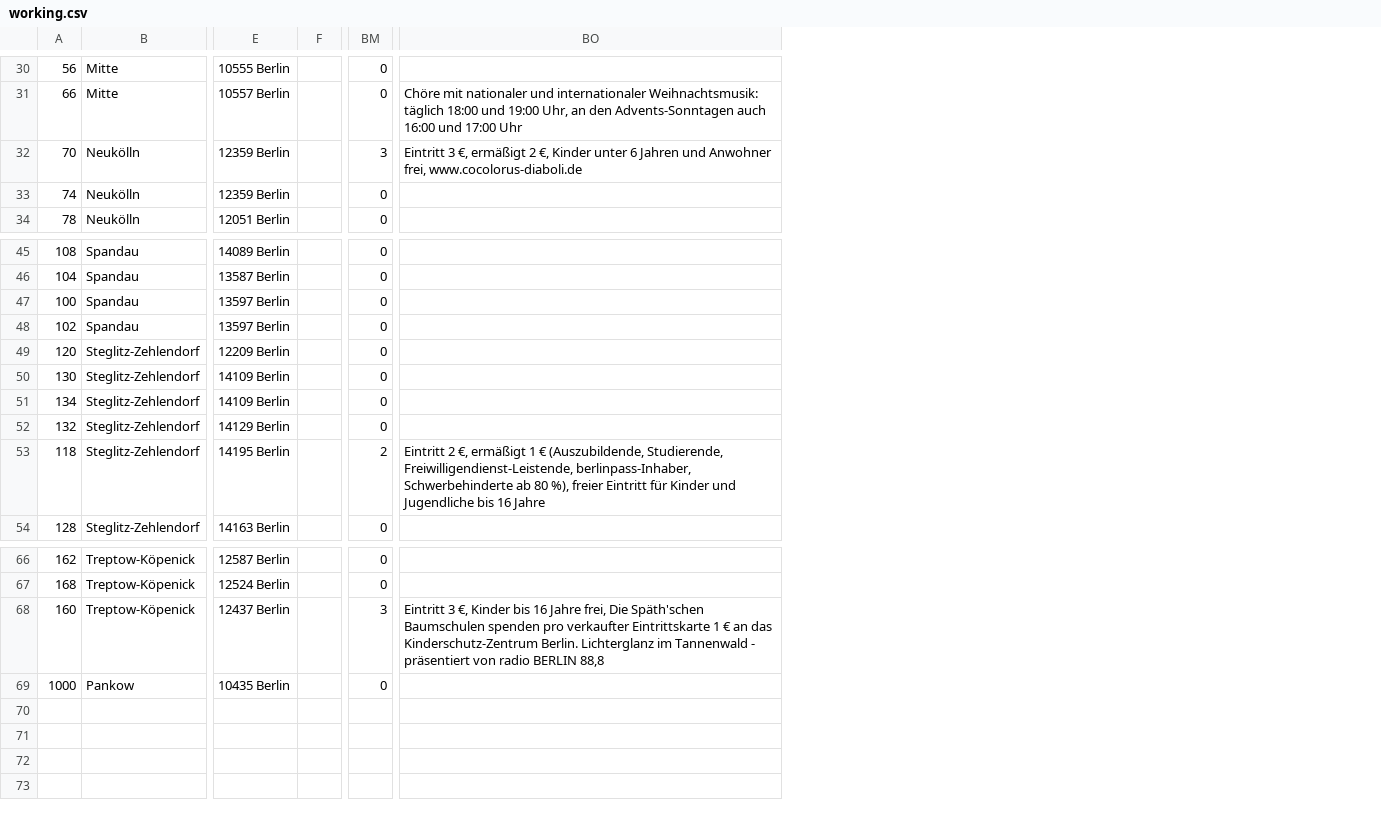
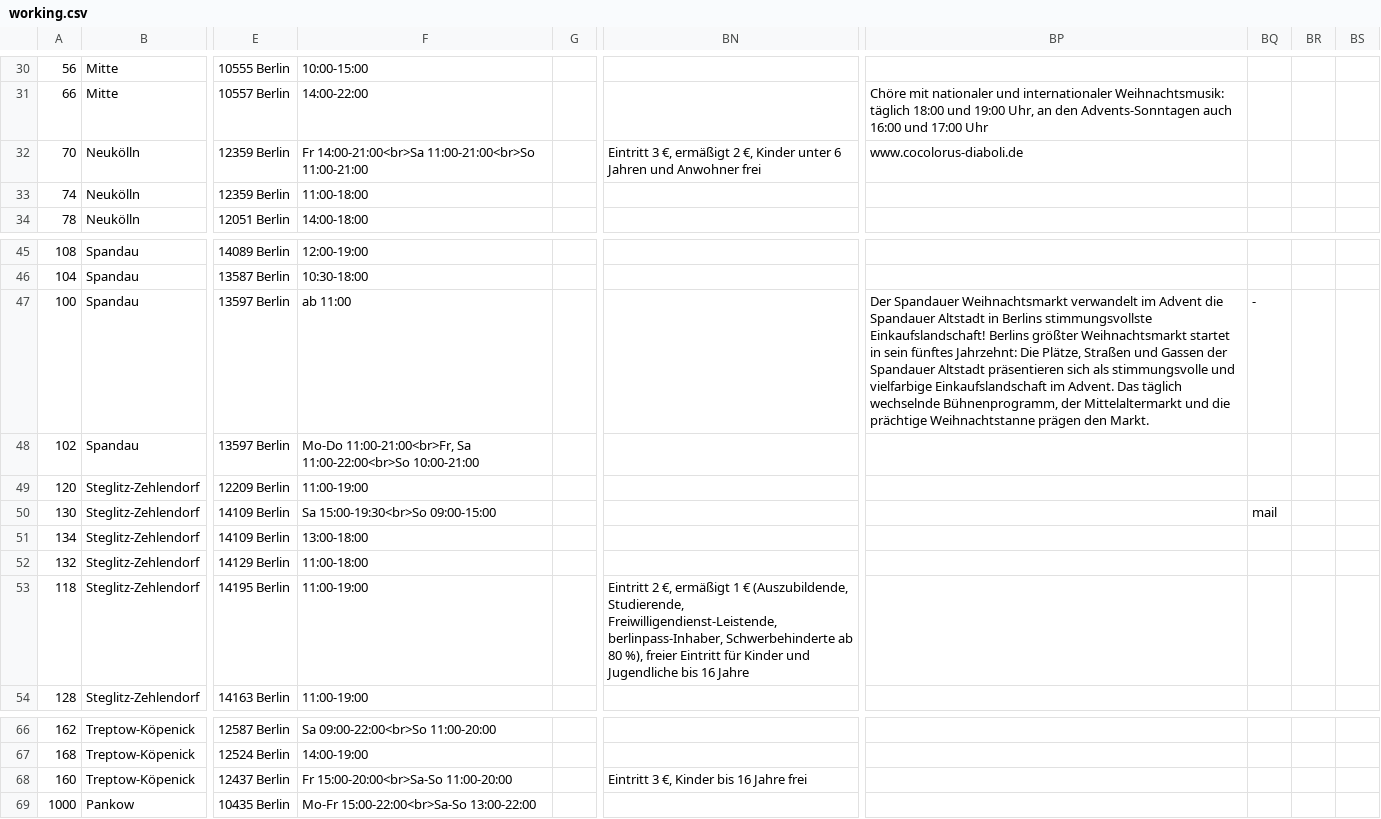
Before and after one commit to tursics/xmas-markets, a CSV file: data/working.csv, drawn as a sheet; only a part is shown, gaps mark what is left out; removed rows and columns are numbered as before the commit, all else as after; the diff covers the shown part only; the diff names each change by its address in the sheet, - before the commit and + after, or states it on an @@ line.

```diff
--- a/data/working.csv
+++ b/data/working.csv
+column F, rows 30-34: 10:00-15:00 | 14:00-22:00 | Fr 14:00-21:00<br>Sa 11:00-21:00<br>So 11:00-21:00 | 11:00-18:00 | 14:00-18:00; rows 45-54: 12:00-19:00 | 10:30-18:00 | ab 11:00 | Mo-Do 11:00-21:00<br>Fr, Sa 11:00-22:00<br>So 10:00-21:00 | 11:00-19:00 | Sa 15:00-19:30<br>So 09:00-15:00 | 13:00-18:00 | 11:00-18:00 | 11:00-19:00 | 11:00-19:00; rows 66-69: Sa 09:00-22:00<br>So 11:00-20:00 | 14:00-19:00 | Fr 15:00-20:00<br>Sa-So 11:00-20:00 | Mo-Fr 15:00-22:00<br>Sa-So 13:00-22:00
-column BM, rows 30-34: 0 | 0 | 3 | 0 | 0; rows 45-54: 0 | 0 | 0 | 0 | 0 | 0 | 0 | 0 | 2 | 0; rows 66-69: 0 | 0 | 3 | 0
+column BN, row 32: Eintritt 3 €, ermäßigt 2 €, Kinder unter 6 Jahren und Anwohner frei; row 53: Eintritt 2 €, ermäßigt 1 € (Auszubildende, Studierende, Freiwilligendienst-Leistende, berlinpass-Inhaber, Schwerbehinderte ab 80 %), freier Eintritt für Kinder und Jugendliche bis 16 Jahre; row 68: Eintritt 3 €, Kinder bis 16 Jahre frei
+column BQ, rows 47-50: - |  |  | mail
+column BR, empty
+column BS, empty
-BP32: Eintritt 3 €, ermäßigt 2 €, Kinder unter 6 Jahren und Anwohner frei, www.cocolorus-diaboli.de
+BP32: www.cocolorus-diaboli.de
-BP47: (empty)
+BP47: Der Spandauer Weihnachtsmarkt verwandelt im Advent die Spandauer Altstadt in Berlins stimmungsvollste Einkaufslandschaft! Berlins größter Weihnachtsmarkt startet in sein fünftes Jahrzehnt: Die Plätze, Straßen und Gassen der Spandauer Altstadt präsentieren sich als stimmungsvolle und vielfarbige Einkaufslandschaft im Advent. Das täglich wechselnde Bühnenprogramm, der Mittelaltermarkt und die prächtige Weihnachtstanne prägen den Markt.
-BP53: Eintritt 2 €, ermäßigt 1 € (Auszubildende, Studierende, Freiwilligendienst-Leistende, berlinpass-Inhaber, Schwerbehinderte ab 80 %), freier Eintritt für Kinder und Jugendliche bis 16 Jahre
+BP53: (empty)
-BP68: Eintritt 3 €, Kinder bis 16 Jahre frei, Die Späth'schen Baumschulen spenden pro verkaufter Eintrittskarte 1 € an das Kinderschutz-Zentrum Berlin. Lichterglanz im Tannenwald - präsentiert von radio BERLIN 88,8
+BP68: (empty)
```
Also changed, not shown: 10 edited cells elsewhere in this file.
